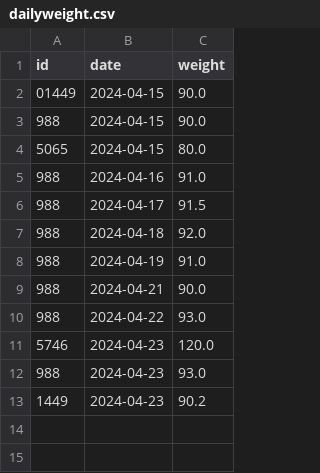
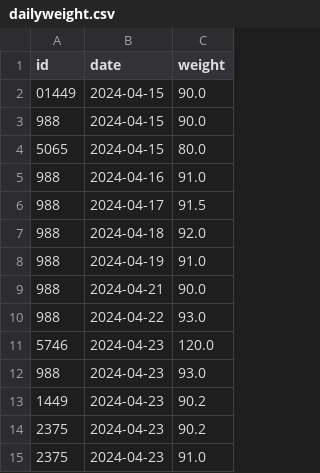
Before and after one commit to olvmky/dietTracker, a CSV file: dailyweight.csv, drawn as a sheet.

```diff
--- a/dailyweight.csv
+++ b/dailyweight.csv
@@ -13 +13,3 @@
 1449,2024-04-23,90.2
+2375,2024-04-23,90.2
+2375,2024-04-23,91.0
```
Also changed, not shown: dailyfood.csv, 14 other files.
